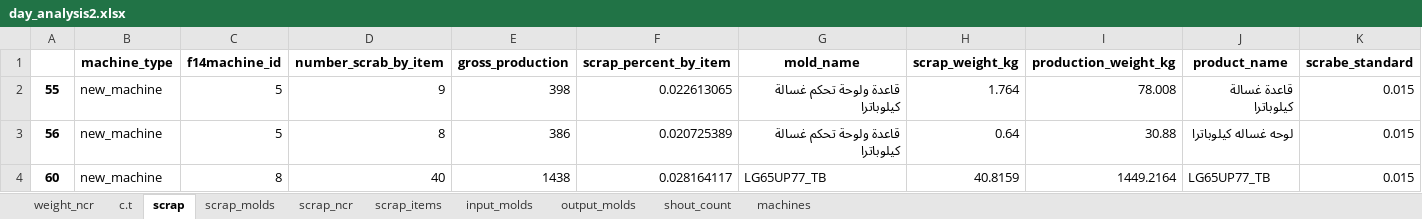
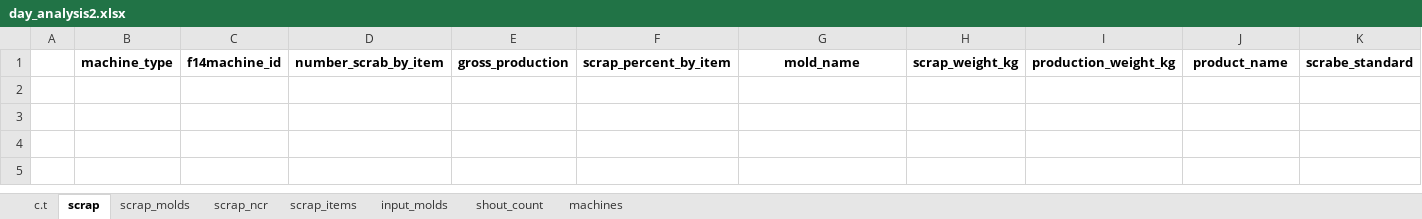
Before and after one commit to esmallah/data_assistant, an Excel workbook: apps/analysis/formats/day_analysis2.xlsx, sheet scrap, drawn as a sheet; only a part is shown; values as stored, in another font and other column widths than the file's, no borders; rows hold the shown columns only; the diff names each change by its address in the sheet, - before the commit and + after, or states it on an @@ line.

```diff
--- a/apps/analysis/formats/day_analysis2.xlsx (sheet scrap)
+++ b/apps/analysis/formats/day_analysis2.xlsx (sheet scrap)
-sheet tab: weight_ncr
-sheet tab: output_molds
-row 2: 55 | new_machine | 5 | 9 | 398 | 0.022613065 | قاعدة ولوحة تحكم غسالة كيلوباترا | 1.764 | 78.008 | قاعدة غسالة كيلوباترا | 0.015
-row 3: 56 | new_machine | 5 | 8 | 386 | 0.020725389 | قاعدة ولوحة تحكم غسالة كيلوباترا | 0.64 | 30.88 | لوحه غساله كيلوباترا | 0.015
-row 4: 60 | new_machine | 8 | 40 | 1438 | 0.028164117 | LG65UP77_TB | 40.8159 | 1449.2164 | LG65UP77_TB | 0.015
```
Also changed, not shown: sheet input_molds, sheet scrap_items, sheet scrap_molds, sheet machines, sheet shout_count, sheet c.t, 1 more sheet, apps/analysis/formats/QC_molds_daily_archive.xlsx, apps/analysis/formats/QC_molds_daily_summary.xlsx, 13 other files.
